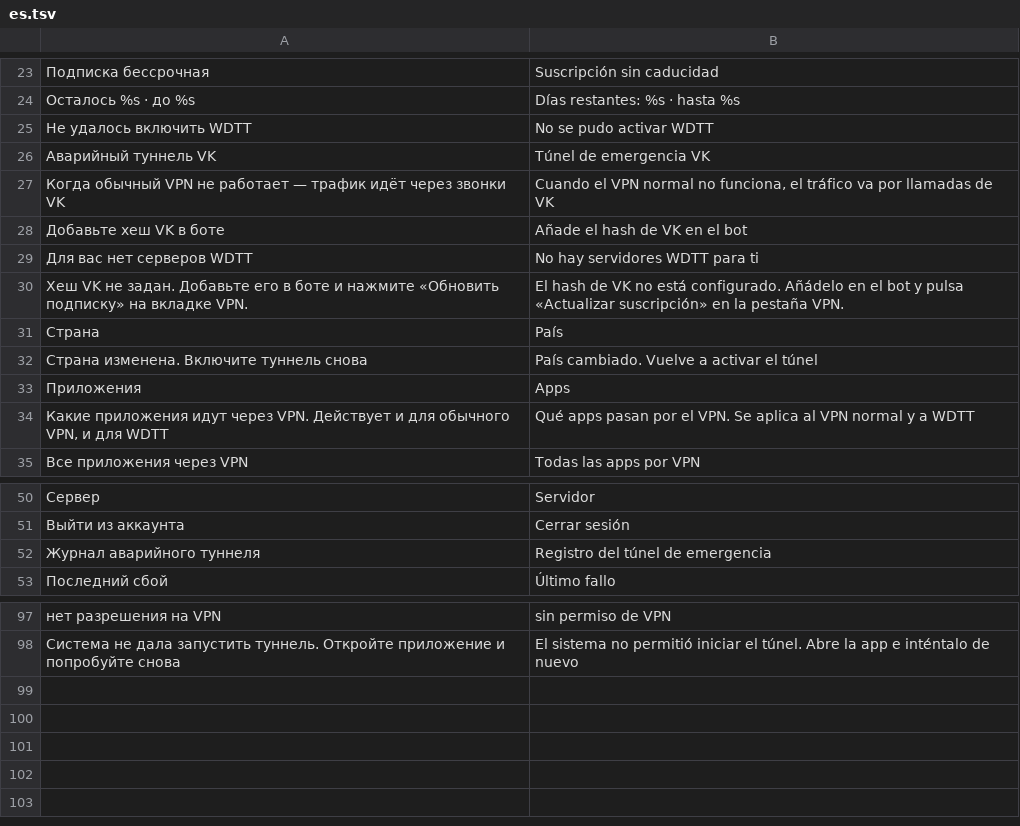
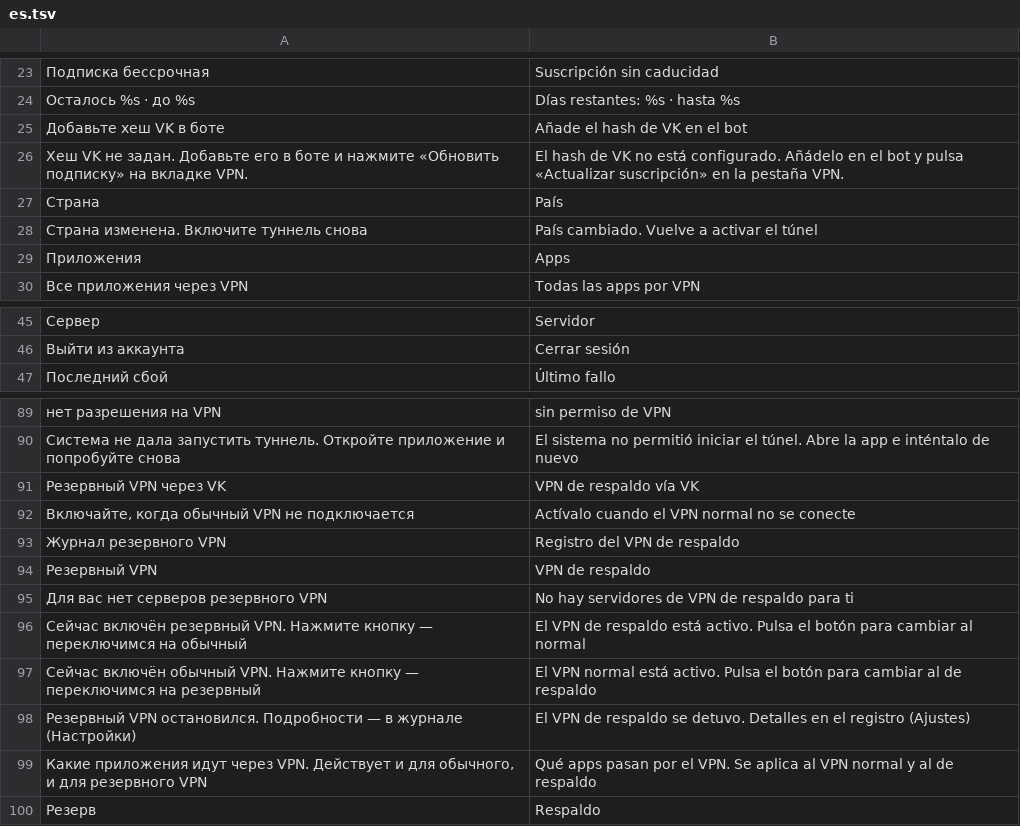
Before and after one commit to Lite-404/lite404-vpn, a TSV file: app/src/main/assets/i18n/es.tsv, drawn as a sheet; only a part is shown, gaps mark what is left out; removed rows and columns are numbered as before the commit, all else as after; the diff covers the shown part only; the diff names each change by its address in the sheet, - before the commit and + after, or states it on an @@ line.

```diff
--- a/app/src/main/assets/i18n/es.tsv
+++ b/app/src/main/assets/i18n/es.tsv
-row 25: Не удалось включить WDTT | No se pudo activar WDTT
-row 26: Аварийный туннель VK | Túnel de emergencia VK
-row 27: Когда обычный VPN не работает — трафик идёт через звонки VK | Cuando el VPN normal no funciona, el tráfico va por llamadas de VK
-row 29: Для вас нет серверов WDTT | No hay servidores WDTT para ti
-row 34: Какие приложения идут через VPN. Действует и для обычного VPN, и для WDTT | Qué apps pasan por el VPN. Se aplica al VPN normal y a WDTT
-row 52: Журнал аварийного туннеля | Registro del túnel de emergencia
+row 91: Резервный VPN через VK | VPN de respaldo vía VK
+row 92: Включайте, когда обычный VPN не подключается | Actívalo cuando el VPN normal no se conecte
+row 93: Журнал резервного VPN | Registro del VPN de respaldo
+row 94: Резервный VPN | VPN de respaldo
+row 95: Для вас нет серверов резервного VPN | No hay servidores de VPN de respaldo para ti
+row 96: Сейчас включён резервный VPN. Нажмите кнопку — переключимся на обычный | El VPN de respaldo está activo. Pulsa el botón para cambiar al normal
+row 97: Сейчас включён обычный VPN. Нажмите кнопку — переключимся на резервный | El VPN normal está activo. Pulsa el botón para cambiar al de respaldo
+row 98: Резервный VPN остановился. Подробности — в журнале (Настройки) | El VPN de respaldo se detuvo. Detalles en el registro (Ajustes)
+row 99: Какие приложения идут через VPN. Действует и для обычного, и для резервного VPN | Qué apps pasan por el VPN. Se aplica al VPN normal y al de respaldo
+row 100: Резерв | Respaldo
```
Also changed, not shown: 2 removed rows elsewhere in this file, app/src/main/assets/i18n/ar.tsv, app/src/main/assets/i18n/fa.tsv, 15 other files.
